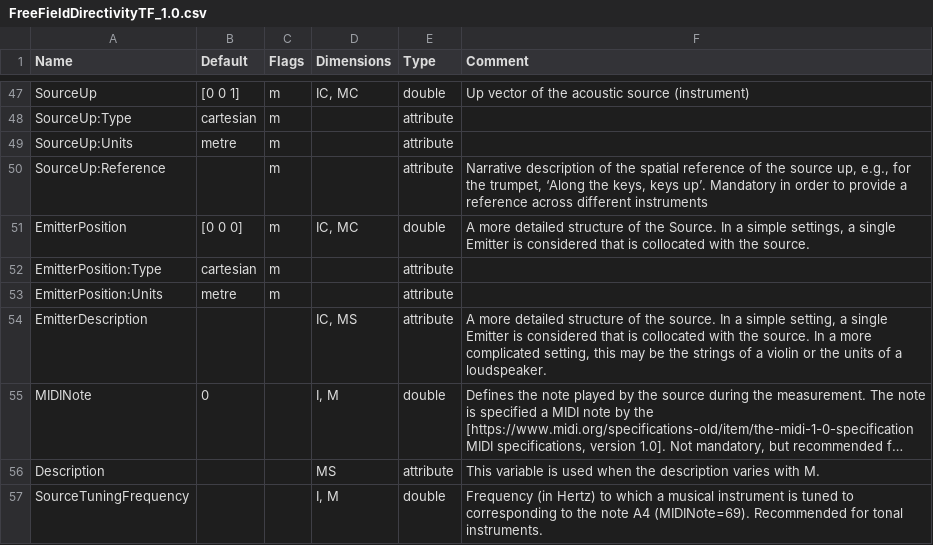
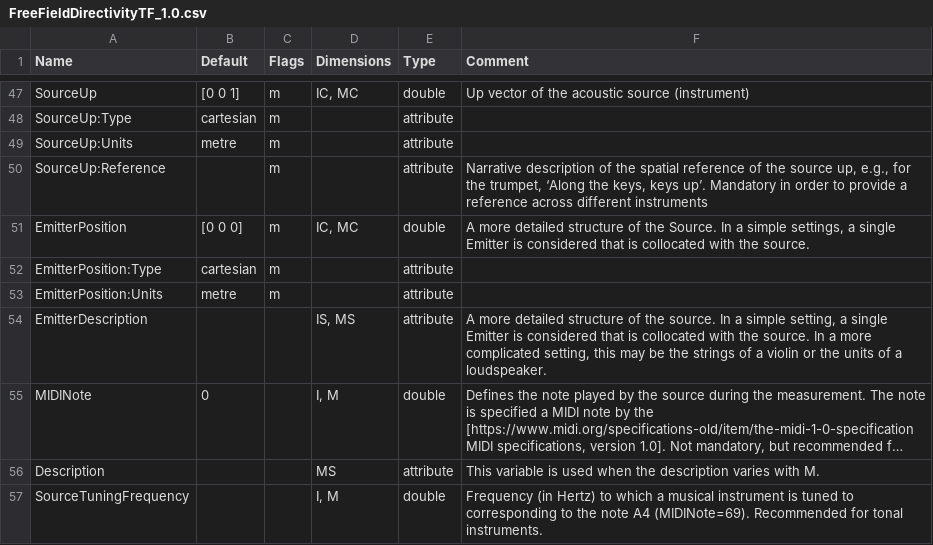
Before and after one commit to pyfar/sofar, a CSV file: sofar/conventions/FreeFieldDirectivityTF_1.0.csv, drawn as a sheet; only a part is shown, gaps mark what is left out; long unchanged cells end in …; the diff names each change by its address in the sheet, - before the commit and + after, or states it on an @@ line.

```diff
--- a/sofar/conventions/FreeFieldDirectivityTF_1.0.csv
+++ b/sofar/conventions/FreeFieldDirectivityTF_1.0.csv
-D54 (Dimensions): IC, MS
+D54 (Dimensions): IS, MS
```
Also changed, not shown: sofar/conventions/SingleRoomDRIR_0.3.csv, 25 other files.
